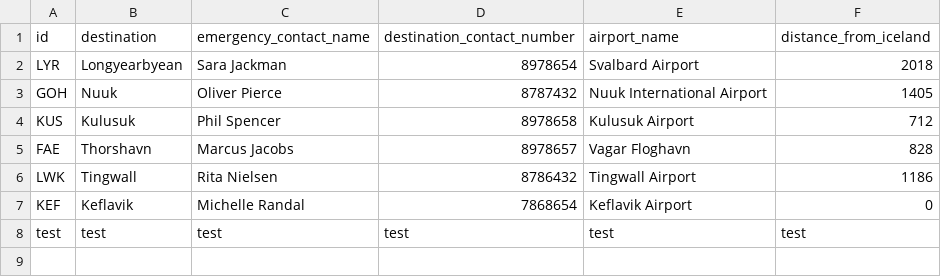
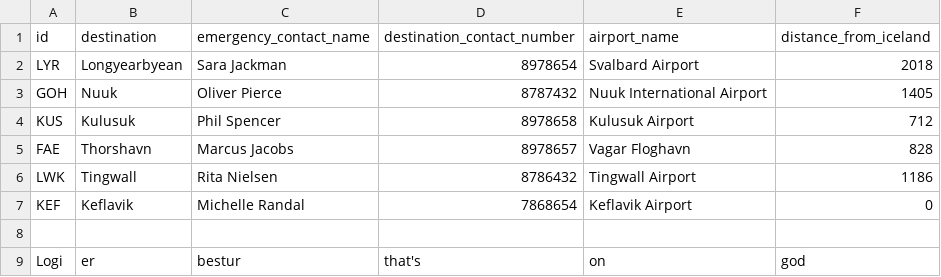
Before and after one commit to LarusThor/NaN-Air-Verklegt-1, a CSV file: files/destinations.csv, drawn as a sheet; the diff names each change by its address in the sheet, - before the commit and + after, or states it on an @@ line.

```diff
--- a/files/destinations.csv
+++ b/files/destinations.csv
-row 8: test | test | test | test | test | test
+row 8: (empty)
+row 9: Logi | er | bestur | that's | on | god
```
Also changed, not shown: 1 other file.
